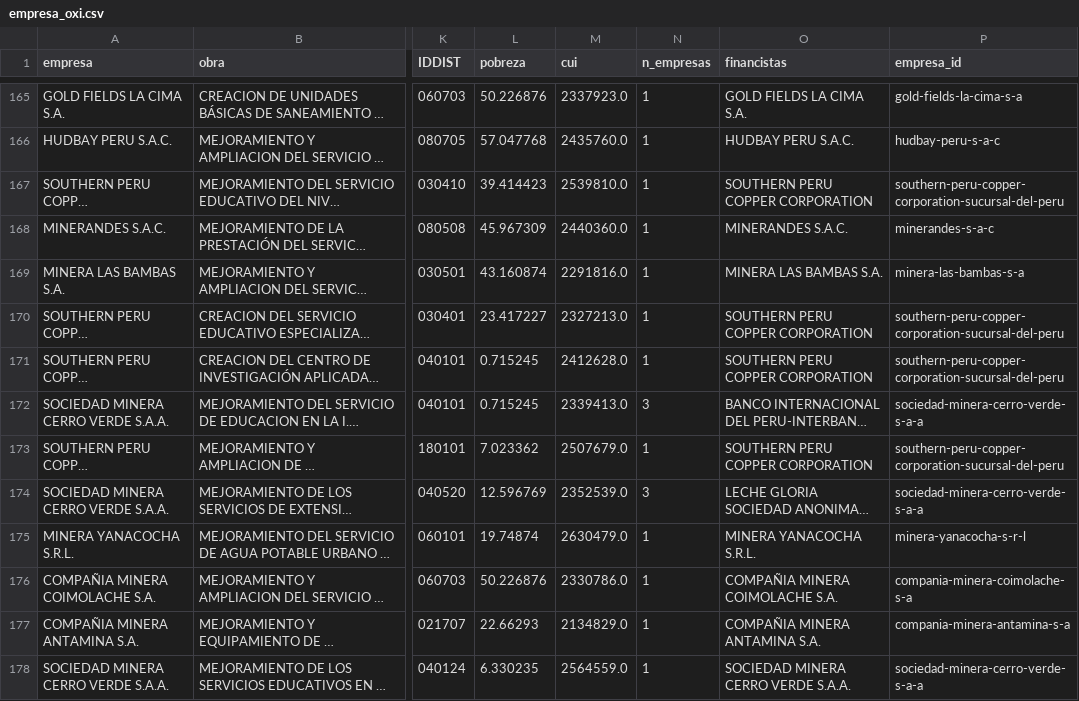
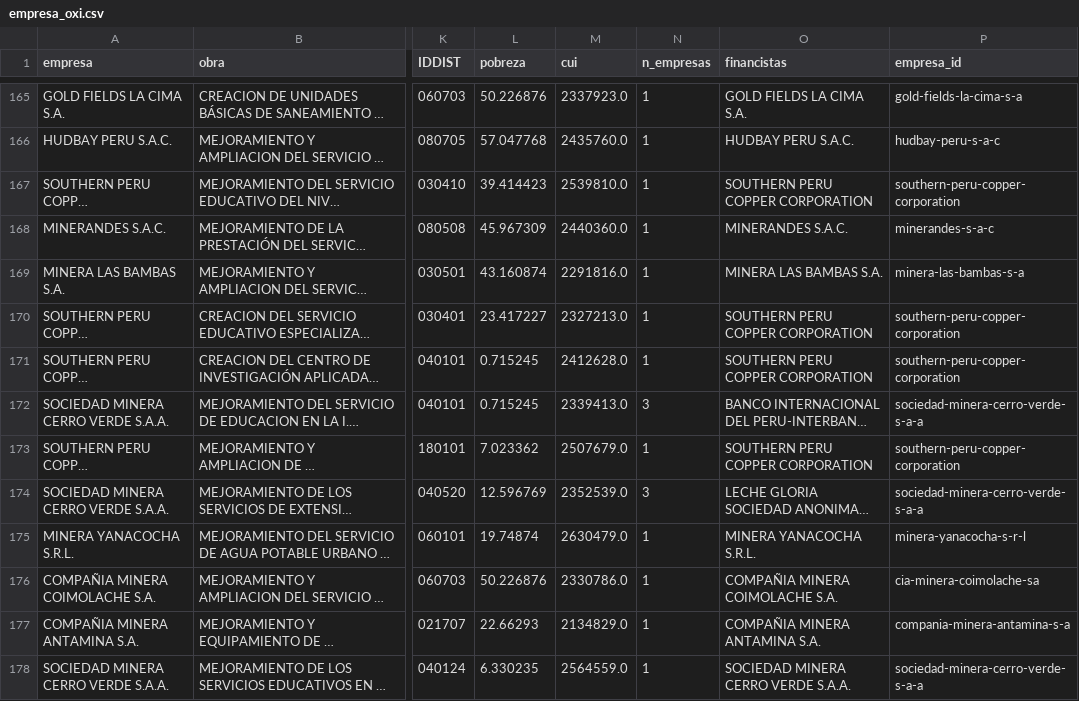
Before and after one commit to valeriavicentev/Python-intermedio, a CSV file: trabajo_final/data/processed/empresa_oxi.csv, drawn as a sheet; only a part is shown, gaps mark what is left out; long unchanged cells end in …; the diff covers the shown part only; the diff names each change by its address in the sheet, - before the commit and + after, or states it on an @@ line.

```diff
--- a/trabajo_final/data/processed/empresa_oxi.csv
+++ b/trabajo_final/data/processed/empresa_oxi.csv
-P167 (empresa_id): southern-peru-copper-corporation-sucursal-del-peru
+P167 (empresa_id): southern-peru-copper-corporation
-P170:P171 (empresa_id): southern-peru-copper-corporation-sucursal-del-peru
+P170:P171 (empresa_id): southern-peru-copper-corporation
-P173 (empresa_id): southern-peru-copper-corporation-sucursal-del-peru
+P173 (empresa_id): southern-peru-copper-corporation
-P176 (empresa_id): compania-minera-coimolache-s-a
+P176 (empresa_id): cia-minera-coimolache-sa
```
Also changed, not shown: 38 edited cells elsewhere in this file, trabajo_final/data/processed/empresa_alias.csv, trabajo_final/data/processed/empresa_conflictos.csv, 14 other files.
